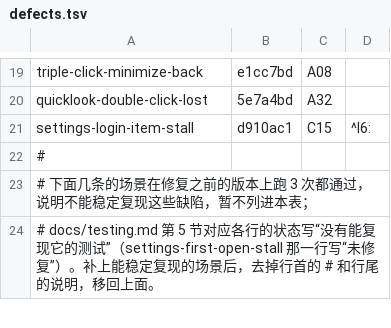
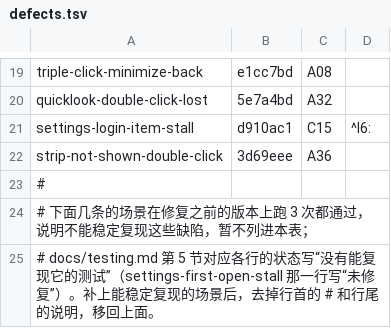
Before and after one commit to Maimai-l/WindowShade, a TSV file: .github/demo/defects.tsv, drawn as a sheet; only a part is shown, gaps mark what is left out; the diff names each change by its address in the sheet, - before the commit and + after, or states it on an @@ line.

```diff
--- a/.github/demo/defects.tsv
+++ b/.github/demo/defects.tsv
+row 22: strip-not-shown-double-click | 3d69eee | A36
```
Also changed, not shown: 2 other files.
